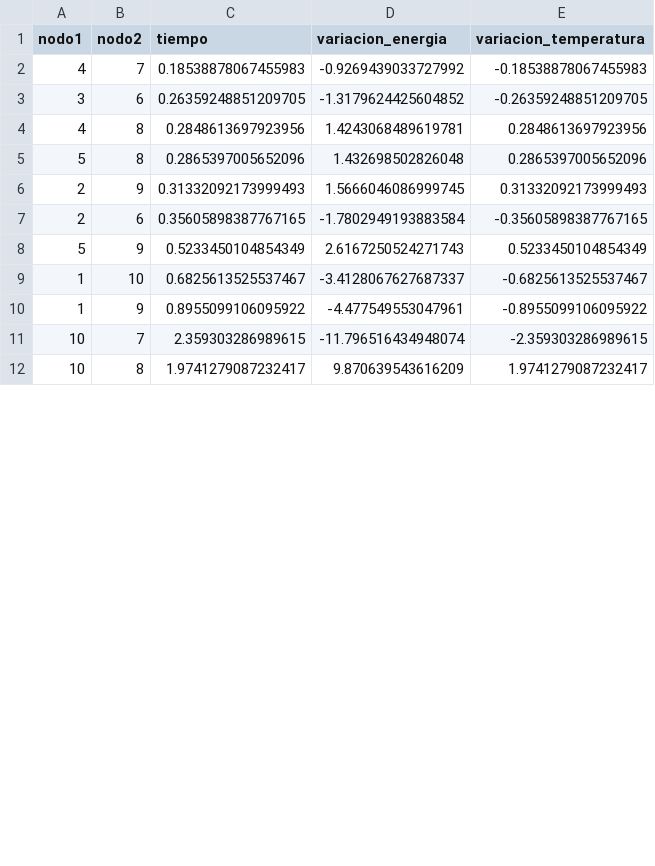
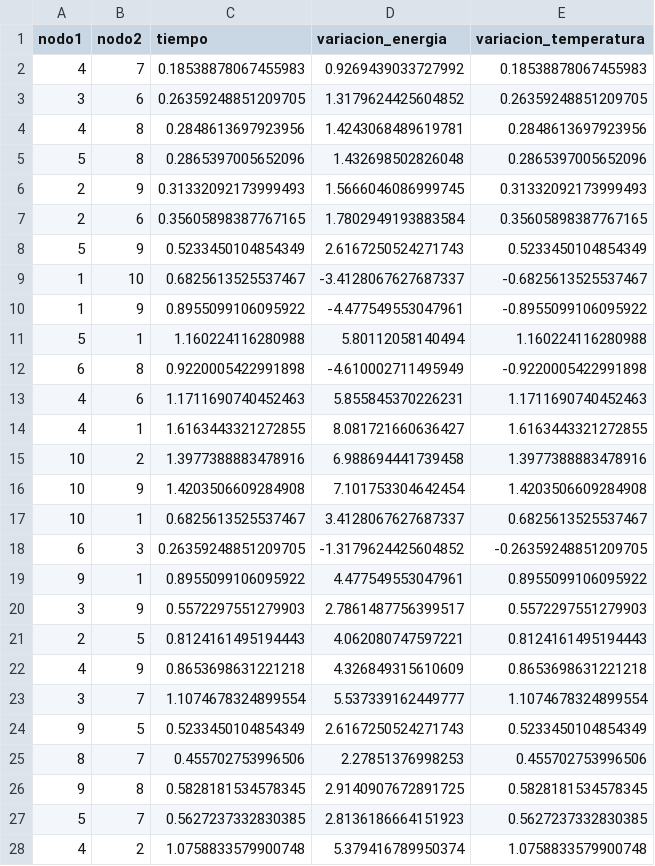
Before and after one commit to sebacarrascop/ProyectoOpti, a CSV file: simple/aristas.csv, drawn as a sheet; only a part is shown; the shorter side is filled out with more unchanged rows; the diff covers the shown part only.

```diff
--- a/simple/aristas.csv
+++ b/simple/aristas.csv
@@ -1,4 +1,4 @@
 nodo1,nodo2,tiempo,variacion_energia,variacion_temperatura
-4,7,0.18538878067455983,-0.9269439033727992,-0.18538878067455983
-3,6,0.26359248851209705,-1.3179624425604852,-0.26359248851209705
+4,7,0.18538878067455983,0.9269439033727992,0.18538878067455983
+3,6,0.26359248851209705,1.3179624425604852,0.26359248851209705
 4,8,0.2848613697923956,1.4243068489619781,0.2848613697923956
@@ -6,3 +6,3 @@ nodo1,nodo2,tiempo,variacion_energia,variacion_temperatura
 2,9,0.31332092173999493,1.5666046086999745,0.31332092173999493
-2,6,0.35605898387767165,-1.7802949193883584,-0.35605898387767165
+2,6,0.35605898387767165,1.7802949193883584,0.35605898387767165
 5,9,0.5233450104854349,2.6167250524271743,0.5233450104854349
@@ -10,2 +10,19 @@ nodo1,nodo2,tiempo,variacion_energia,variacion_temperatura
 1,9,0.8955099106095922,-4.477549553047961,-0.8955099106095922
-10,7,2.359303286989615,-11.796516434948074,-2.359303286989615
+5,1,1.160224116280988,5.80112058140494,1.160224116280988
+6,8,0.9220005422991898,-4.610002711495949,-0.9220005422991898
+4,6,1.1711690740452463,5.855845370226231,1.1711690740452463
+4,1,1.6163443321272855,8.081721660636427,1.6163443321272855
+10,2,1.3977388883478916,6.988694441739458,1.3977388883478916
+10,9,1.4203506609284908,7.101753304642454,1.4203506609284908
+10,1,0.6825613525537467,3.4128067627687337,0.6825613525537467
+6,3,0.26359248851209705,-1.3179624425604852,-0.26359248851209705
+9,1,0.8955099106095922,4.477549553047961,0.8955099106095922
+3,9,0.5572297551279903,2.7861487756399517,0.5572297551279903
+2,5,0.8124161495194443,4.062080747597221,0.8124161495194443
+4,9,0.8653698631221218,4.326849315610609,0.8653698631221218
+3,7,1.1074678324899554,5.537339162449777,1.1074678324899554
+9,5,0.5233450104854349,2.6167250524271743,0.5233450104854349
+8,7,0.455702753996506,2.27851376998253,0.455702753996506
+9,8,0.5828181534578345,2.9140907672891725,0.5828181534578345
+5,7,0.5627237332830385,2.8136186664151923,0.5627237332830385
+4,2,1.0758833579900748,5.379416789950374,1.0758833579900748
```
Also changed, not shown: 7 added rows, 11 removed rows and 3 moved rows elsewhere in this file, 2 other files.
